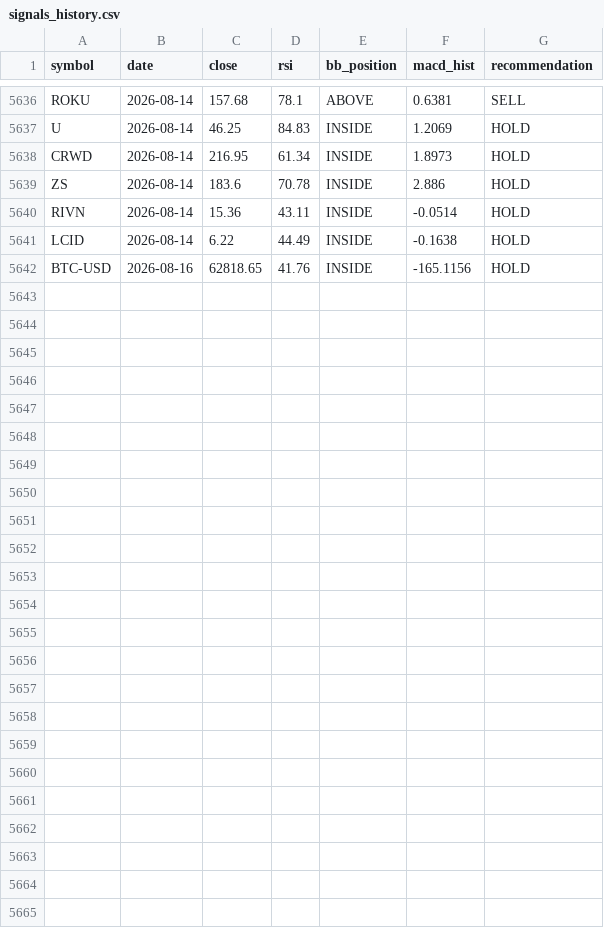
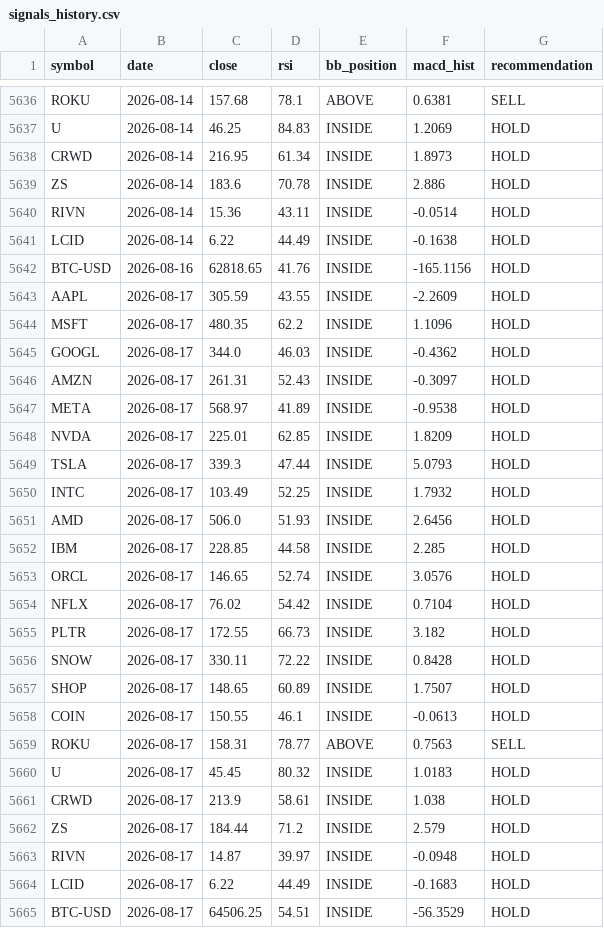
Before and after one commit to Warren27026/pipeline_collecte_donnees, a CSV file: data/signals_history.csv, drawn as a sheet; only a part is shown, gaps mark what is left out.

```diff
--- a/data/signals_history.csv
+++ b/data/signals_history.csv
@@ -5642 +5642,24 @@ LCID,2026-08-14,6.22,44.49,INSIDE,-0.1638,HOLD
 BTC-USD,2026-08-16,62818.65,41.76,INSIDE,-165.1156,HOLD
+AAPL,2026-08-17,305.59,43.55,INSIDE,-2.2609,HOLD
+MSFT,2026-08-17,480.35,62.2,INSIDE,1.1096,HOLD
+GOOGL,2026-08-17,344.0,46.03,INSIDE,-0.4362,HOLD
+AMZN,2026-08-17,261.31,52.43,INSIDE,-0.3097,HOLD
+META,2026-08-17,568.97,41.89,INSIDE,-0.9538,HOLD
+NVDA,2026-08-17,225.01,62.85,INSIDE,1.8209,HOLD
+TSLA,2026-08-17,339.3,47.44,INSIDE,5.0793,HOLD
+INTC,2026-08-17,103.49,52.25,INSIDE,1.7932,HOLD
+AMD,2026-08-17,506.0,51.93,INSIDE,2.6456,HOLD
+IBM,2026-08-17,228.85,44.58,INSIDE,2.285,HOLD
+ORCL,2026-08-17,146.65,52.74,INSIDE,3.0576,HOLD
+NFLX,2026-08-17,76.02,54.42,INSIDE,0.7104,HOLD
+PLTR,2026-08-17,172.55,66.73,INSIDE,3.182,HOLD
+SNOW,2026-08-17,330.11,72.22,INSIDE,0.8428,HOLD
+SHOP,2026-08-17,148.65,60.89,INSIDE,1.7507,HOLD
+COIN,2026-08-17,150.55,46.1,INSIDE,-0.0613,HOLD
+ROKU,2026-08-17,158.31,78.77,ABOVE,0.7563,SELL
+U,2026-08-17,45.45,80.32,INSIDE,1.0183,HOLD
+CRWD,2026-08-17,213.9,58.61,INSIDE,1.038,HOLD
+ZS,2026-08-17,184.44,71.2,INSIDE,2.579,HOLD
+RIVN,2026-08-17,14.87,39.97,INSIDE,-0.0948,HOLD
+LCID,2026-08-17,6.22,44.49,INSIDE,-0.1683,HOLD
+BTC-USD,2026-08-17,64506.25,54.51,INSIDE,-56.3529,HOLD
```
Also changed, not shown: data/tiingo/AAPL_features.csv, data/tiingo/ALL_TIINGO_features.csv, 53 other files.
